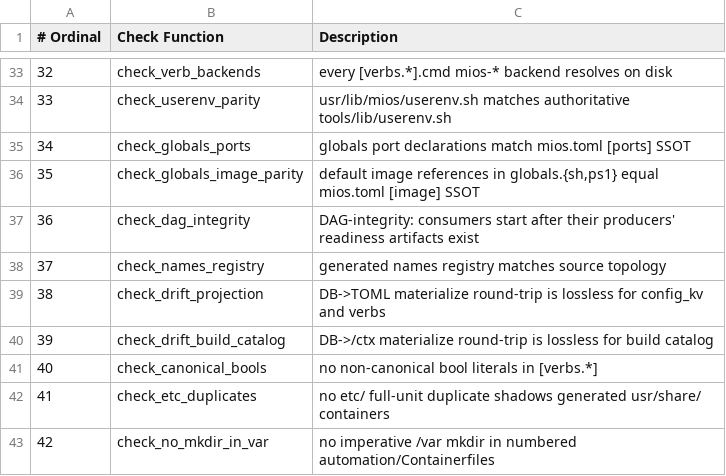
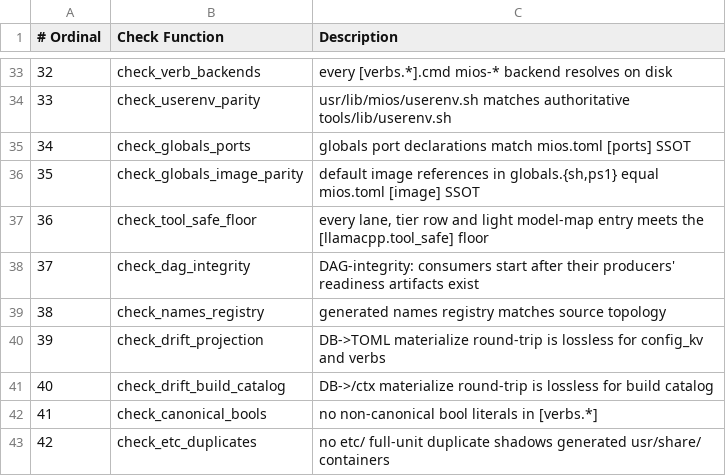
Before and after one commit to MiOS-Developer/MiOS, a TSV file: usr/share/mios/reference/drift-gate-index.tsv, drawn as a sheet; only a part is shown, gaps mark what is left out; the shorter side is filled out with more unchanged rows; addresses are those after the commit; the diff names each change by its address in the sheet, - before the commit and + after, or states it on an @@ line.

```diff
--- a/usr/share/mios/reference/drift-gate-index.tsv
+++ b/usr/share/mios/reference/drift-gate-index.tsv
+row 37: 36 | check_tool_safe_floor | every lane, tier row and light model-map entry meets the [llamacpp.tool_safe] floor
@@ column A (# Ordinal) renumbered from row 38 down @@
```
Also changed, not shown: usr/share/mios/artifacts/sbom/bound-images.tsv, 18 other files.
